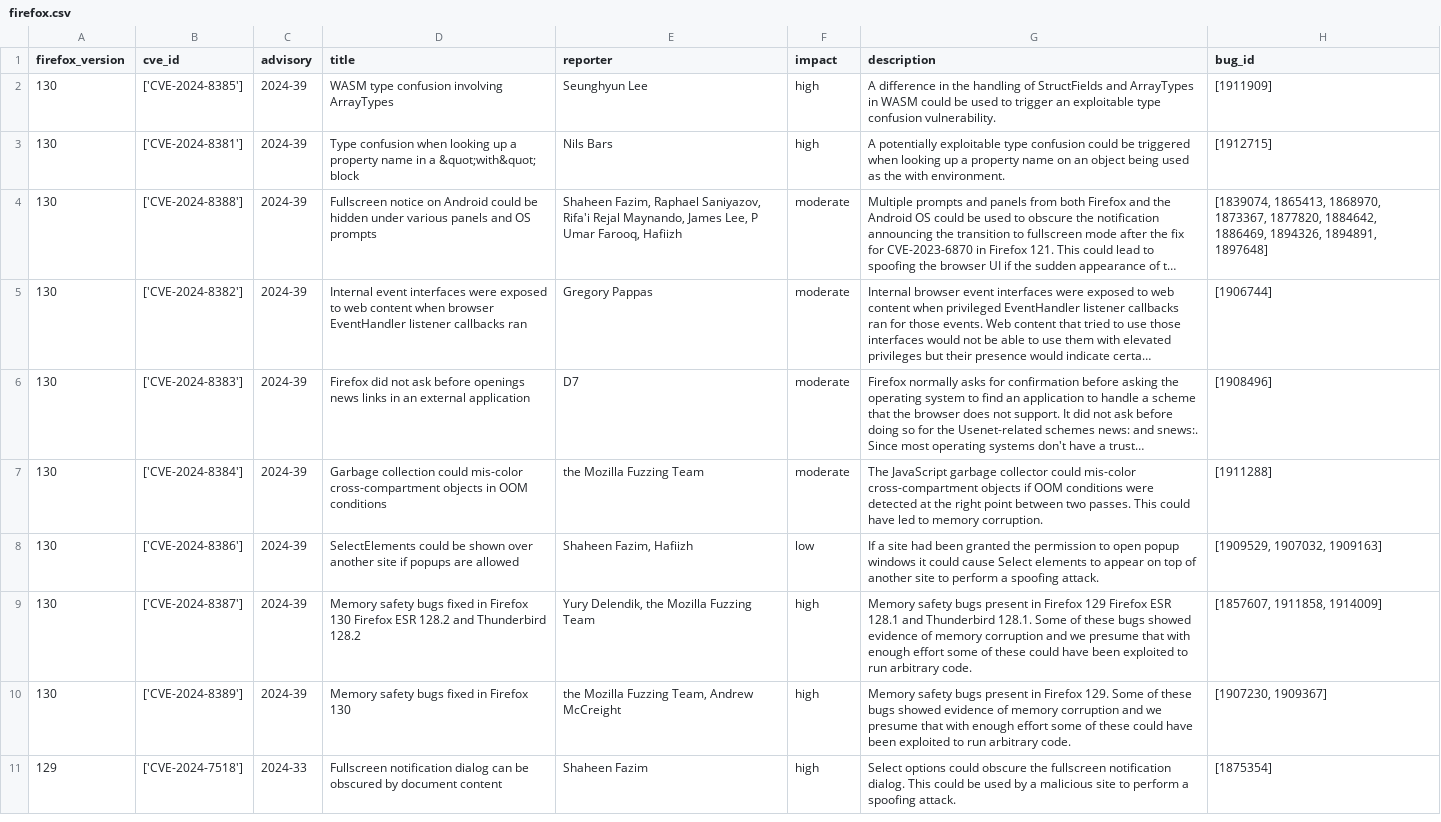
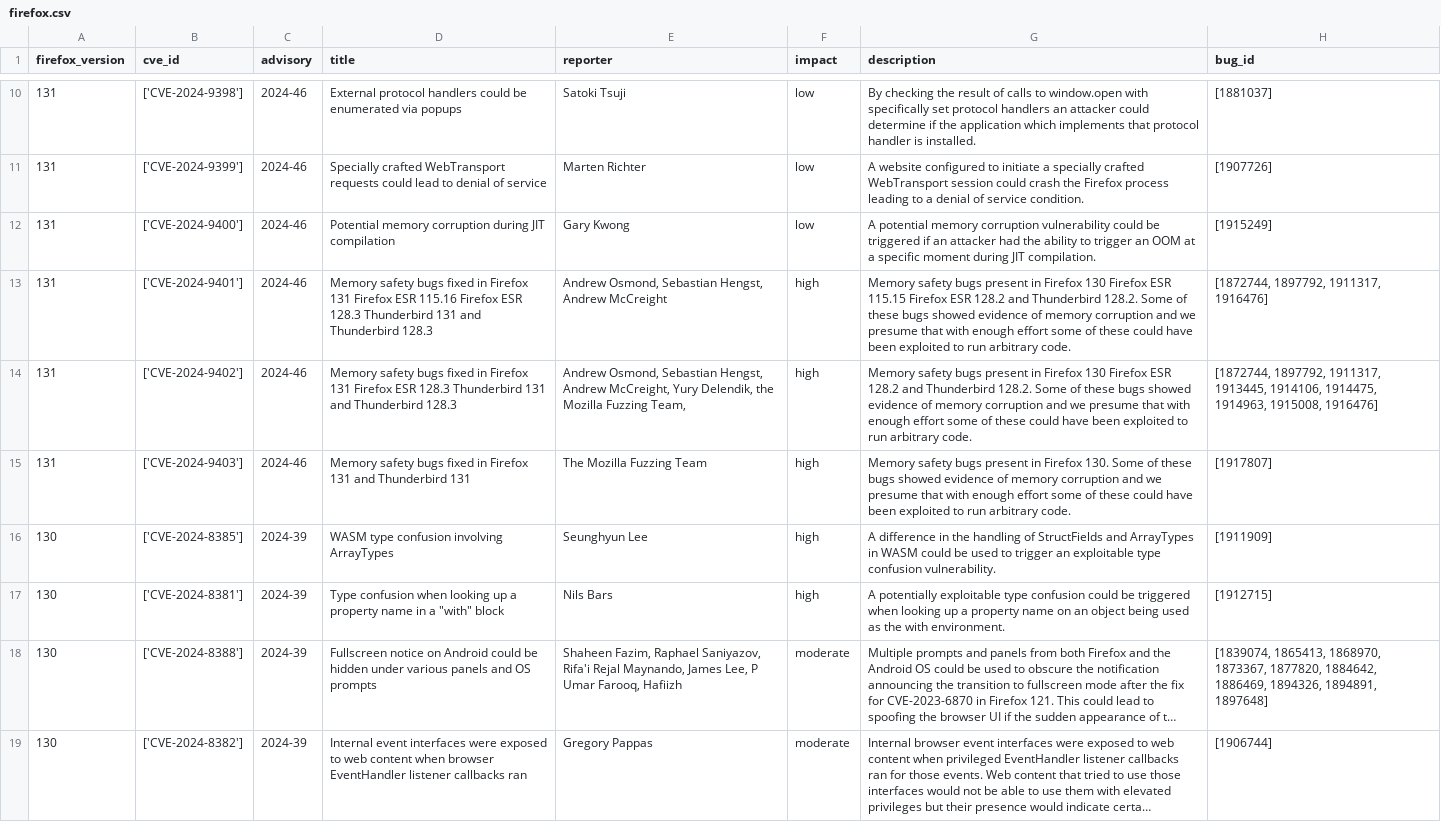
Before and after one commit to krn65/mpvd, a CSV file: product_data/firefox.csv, drawn as a sheet; only a part is shown, gaps mark what is left out; the shorter side is filled out with more unchanged rows; long unchanged cells end in …; addresses are those after the commit; the diff covers the shown part only; the diff names each change by its address in the sheet, - before the commit and + after, or states it on an @@ line.

Commit message:
Add and update vulnerability data for Mozilla products
- Update CVE data (/cve_data)
- Update Bug ID data (/product_bug_ids)
- Add and update Mozilla product data related to new security advisory pages for vulnerabilities (/product_data)
- Update date in README.md
- Update compressed source code directories for fixed and vulnerable source code (.7z)

```diff
--- a/product_data/firefox.csv
+++ b/product_data/firefox.csv
+row 10: 131 | ['CVE-2024-9398'] | 2024-46 | External protocol handlers could be enumerated via popups | Satoki Tsuji | low | By checking the result of calls to window.open with specifically set protocol handlers an attacker could determine if the application which implements that protocol handler is installed. | [1881037]
+row 11: 131 | ['CVE-2024-9399'] | 2024-46 | Specially crafted WebTransport requests could lead to denial of service | Marten Richter | low | A website configured to initiate a specially crafted WebTransport session could crash the Firefox process leading to a denial of service condition. | [1907726]
+row 12: 131 | ['CVE-2024-9400'] | 2024-46 | Potential memory corruption during JIT compilation | Gary Kwong | low | A potential memory corruption vulnerability could be triggered if an attacker had the ability to trigger an OOM at a specific moment during JIT compilation. | [1915249]
+row 13: 131 | ['CVE-2024-9401'] | 2024-46 | Memory safety bugs fixed in Firefox 131 Firefox ESR 115.16 Firefox ESR 128.3 Thunderbird 131 and Thunderbird 128.3 | Andrew Osmond, Sebastian Hengst, Andrew McCreight | high | Memory safety bugs present in Firefox 130 Firefox ESR 115.15 Firefox ESR 128.2 and Thunderbird 128.2. Some of these bugs showed evidence of memory corruption and we presume that with enough effort some of these could have been exploited to run arbitrary code. | [1872744, 1897792, 1911317, 1916476]
+row 14: 131 | ['CVE-2024-9402'] | 2024-46 | Memory safety bugs fixed in Firefox 131 Firefox ESR 128.3 Thunderbird 131 and Thunderbird 128.3 | Andrew Osmond, Sebastian Hengst, Andrew McCreight, Yury Delendik, the Mozilla Fuzzing Team, | high | Memory safety bugs present in Firefox 130 Firefox ESR 128.2 and Thunderbird 128.2. Some of these bugs showed evidence of memory corruption and we presume that with enough effort some of these could have been exploited to run arbitrary code. | [1872744, 1897792, 1911317, 1913445, 1914106, 1914475, 1914963, 1915008, 1916476]
+row 15: 131 | ['CVE-2024-9403'] | 2024-46 | Memory safety bugs fixed in Firefox 131 and Thunderbird 131 | The Mozilla Fuzzing Team | high | Memory safety bugs present in Firefox 130. Some of these bugs showed evidence of memory corruption and we presume that with enough effort some of these could have been exploited to run arbitrary code. | [1917807]
-D17 (title): …in a &quot;with&quot; block
+D17 (title): …in a "with" block
```
Also changed, not shown: 10 added rows elsewhere in this file, cve_data/cve_data.csv, 12 other files.
